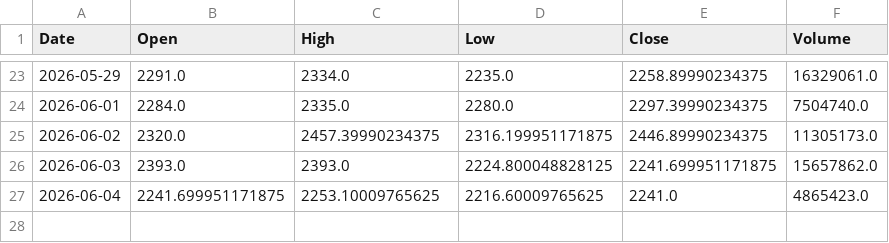
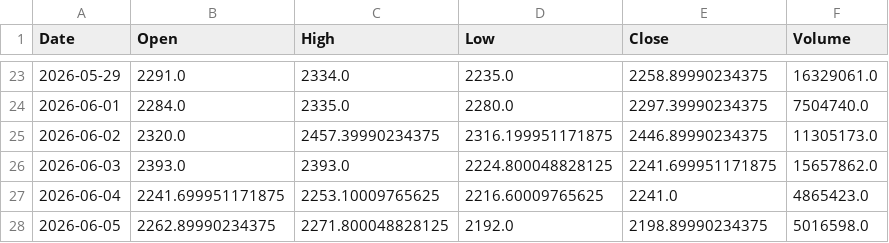
Before and after one commit to shubhambudde1/data, a CSV file: stock_data.csv, drawn as a sheet; only a part is shown, gaps mark what is left out.

```diff
--- a/stock_data.csv
+++ b/stock_data.csv
@@ -27 +27,2 @@ Date,Open,High,Low,Close,Volume
 2026-06-04,2241.699951171875,2253.10009765625,2216.60009765625,2241.0,4865423.0
+2026-06-05,2262.89990234375,2271.800048828125,2192.0,2198.89990234375,5016598.0
```
